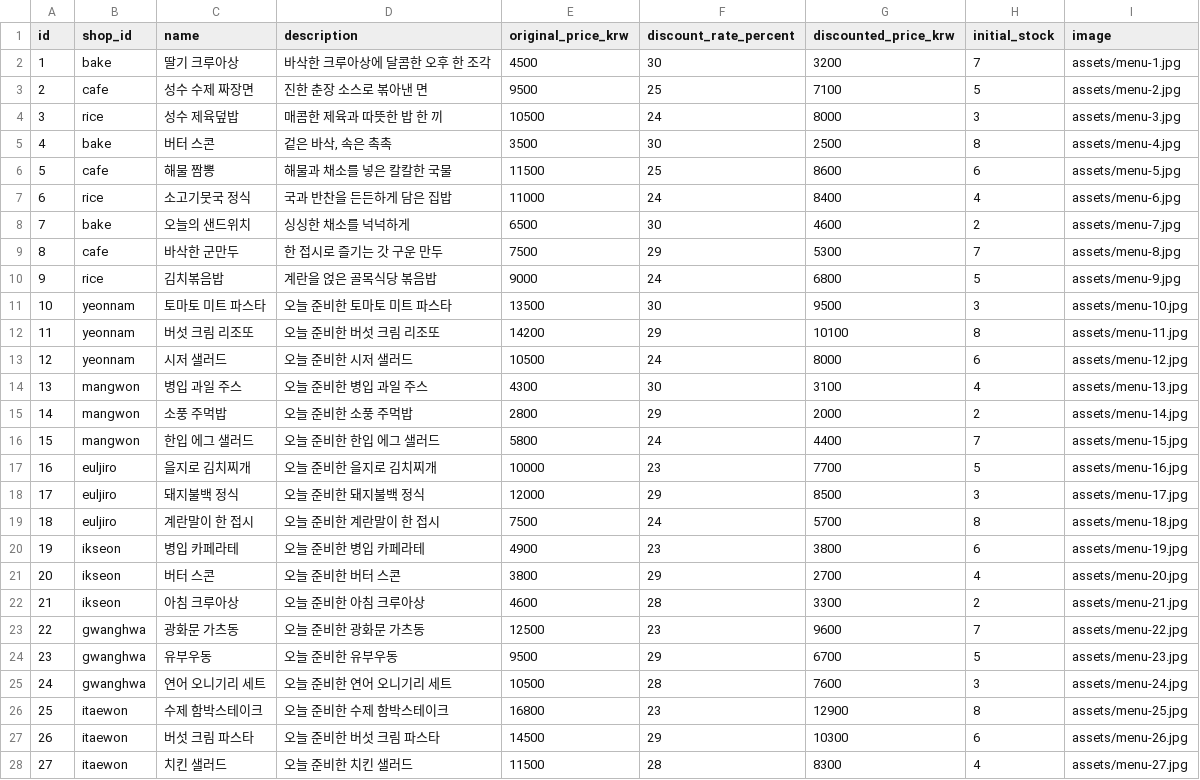
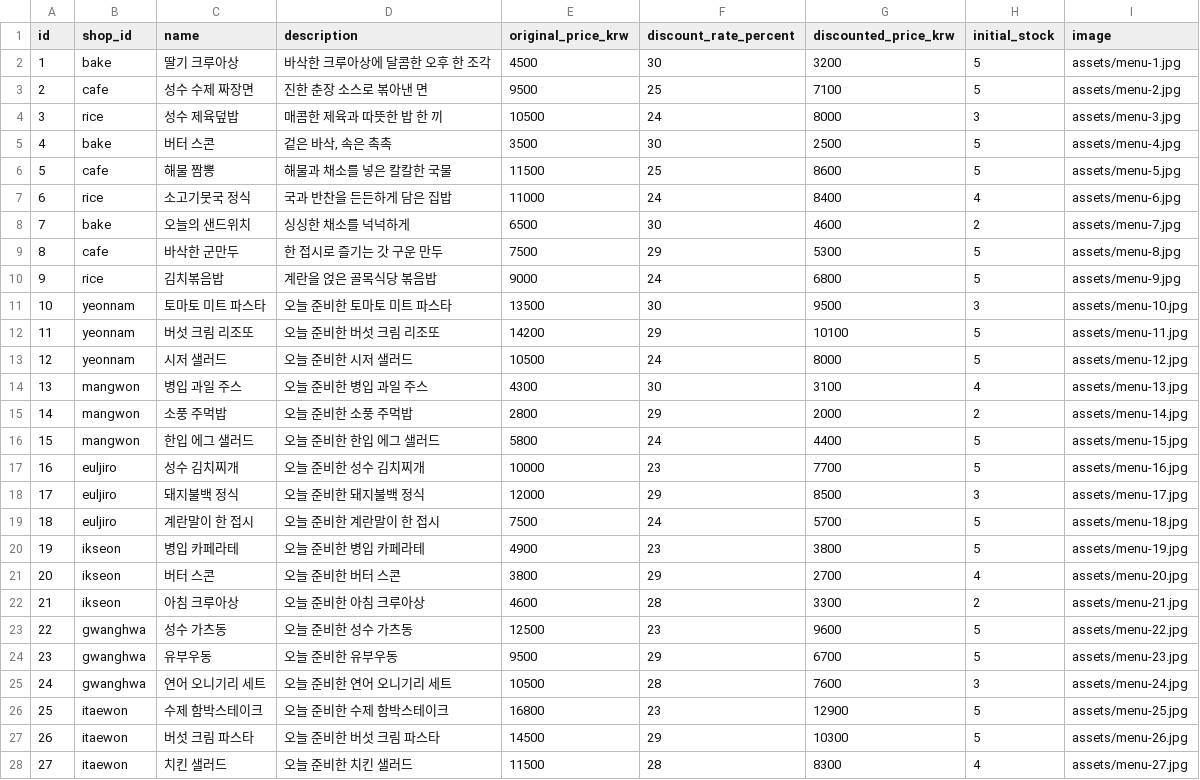
Before and after one commit to zkfmxkszkfmxkszkfmxks-cmd/8pm, a CSV file: db/csv/menus.csv, drawn as a sheet; only a part is shown; the diff covers the shown part only.

```diff
--- a/db/csv/menus.csv
+++ b/db/csv/menus.csv
@@ -1,28 +1,28 @@
 id,shop_id,name,description,original_price_krw,discount_rate_percent,discounted_price_krw,initial_stock,image
-1,bake,딸기 크루아상,바삭한 크루아상에 달콤한 오후 한 조각,4500,30,3200,7,assets/menu-1.jpg
+1,bake,딸기 크루아상,바삭한 크루아상에 달콤한 오후 한 조각,4500,30,3200,5,assets/menu-1.jpg
 2,cafe,성수 수제 짜장면,진한 춘장 소스로 볶아낸 면,9500,25,7100,5,assets/menu-2.jpg
 3,rice,성수 제육덮밥,매콤한 제육과 따뜻한 밥 한 끼,10500,24,8000,3,assets/menu-3.jpg
-4,bake,버터 스콘,"겉은 바삭, 속은 촉촉",3500,30,2500,8,assets/menu-4.jpg
-5,cafe,해물 짬뽕,해물과 채소를 넣은 칼칼한 국물,11500,25,8600,6,assets/menu-5.jpg
+4,bake,버터 스콘,"겉은 바삭, 속은 촉촉",3500,30,2500,5,assets/menu-4.jpg
+5,cafe,해물 짬뽕,해물과 채소를 넣은 칼칼한 국물,11500,25,8600,5,assets/menu-5.jpg
 6,rice,소고기뭇국 정식,국과 반찬을 든든하게 담은 집밥,11000,24,8400,4,assets/menu-6.jpg
 7,bake,오늘의 샌드위치,싱싱한 채소를 넉넉하게,6500,30,4600,2,assets/menu-7.jpg
-8,cafe,바삭한 군만두,한 접시로 즐기는 갓 구운 만두,7500,29,5300,7,assets/menu-8.jpg
+8,cafe,바삭한 군만두,한 접시로 즐기는 갓 구운 만두,7500,29,5300,5,assets/menu-8.jpg
 9,rice,김치볶음밥,계란을 얹은 골목식당 볶음밥,9000,24,6800,5,assets/menu-9.jpg
 10,yeonnam,토마토 미트 파스타,오늘 준비한 토마토 미트 파스타,13500,30,9500,3,assets/menu-10.jpg
-11,yeonnam,버섯 크림 리조또,오늘 준비한 버섯 크림 리조또,14200,29,10100,8,assets/menu-11.jpg
-12,yeonnam,시저 샐러드,오늘 준비한 시저 샐러드,10500,24,8000,6,assets/menu-12.jpg
+11,yeonnam,버섯 크림 리조또,오늘 준비한 버섯 크림 리조또,14200,29,10100,5,assets/menu-11.jpg
+12,yeonnam,시저 샐러드,오늘 준비한 시저 샐러드,10500,24,8000,5,assets/menu-12.jpg
 13,mangwon,병입 과일 주스,오늘 준비한 병입 과일 주스,4300,30,3100,4,assets/menu-13.jpg
 14,mangwon,소풍 주먹밥,오늘 준비한 소풍 주먹밥,2800,29,2000,2,assets/menu-14.jpg
-15,mangwon,한입 에그 샐러드,오늘 준비한 한입 에그 샐러드,5800,24,4400,7,assets/menu-15.jpg
-16,euljiro,을지로 김치찌개,오늘 준비한 을지로 김치찌개,10000,23,7700,5,assets/menu-16.jpg
+15,mangwon,한입 에그 샐러드,오늘 준비한 한입 에그 샐러드,5800,24,4400,5,assets/menu-15.jpg
+16,euljiro,성수 김치찌개,오늘 준비한 성수 김치찌개,10000,23,7700,5,assets/menu-16.jpg
 17,euljiro,돼지불백 정식,오늘 준비한 돼지불백 정식,12000,29,8500,3,assets/menu-17.jpg
-18,euljiro,계란말이 한 접시,오늘 준비한 계란말이 한 접시,7500,24,5700,8,assets/menu-18.jpg
-19,ikseon,병입 카페라테,오늘 준비한 병입 카페라테,4900,23,3800,6,assets/menu-19.jpg
+18,euljiro,계란말이 한 접시,오늘 준비한 계란말이 한 접시,7500,24,5700,5,assets/menu-18.jpg
+19,ikseon,병입 카페라테,오늘 준비한 병입 카페라테,4900,23,3800,5,assets/menu-19.jpg
 20,ikseon,버터 스콘,오늘 준비한 버터 스콘,3800,29,2700,4,assets/menu-20.jpg
 21,ikseon,아침 크루아상,오늘 준비한 아침 크루아상,4600,28,3300,2,assets/menu-21.jpg
-22,gwanghwa,광화문 가츠동,오늘 준비한 광화문 가츠동,12500,23,9600,7,assets/menu-22.jpg
+22,gwanghwa,성수 가츠동,오늘 준비한 성수 가츠동,12500,23,9600,5,assets/menu-22.jpg
 23,gwanghwa,유부우동,오늘 준비한 유부우동,9500,29,6700,5,assets/menu-23.jpg
 24,gwanghwa,연어 오니기리 세트,오늘 준비한 연어 오니기리 세트,10500,28,7600,3,assets/menu-24.jpg
-25,itaewon,수제 함박스테이크,오늘 준비한 수제 함박스테이크,16800,23,12900,8,assets/menu-25.jpg
-26,itaewon,버섯 크림 파스타,오늘 준비한 버섯 크림 파스타,14500,29,10300,6,assets/menu-26.jpg
+25,itaewon,수제 함박스테이크,오늘 준비한 수제 함박스테이크,16800,23,12900,5,assets/menu-25.jpg
+26,itaewon,버섯 크림 파스타,오늘 준비한 버섯 크림 파스타,14500,29,10300,5,assets/menu-26.jpg
 27,itaewon,치킨 샐러드,오늘 준비한 치킨 샐러드,11500,28,8300,4,assets/menu-27.jpg
```
Also changed, not shown: 28 edited cells elsewhere in this file, db/csv/shops.csv, 7 other files.
